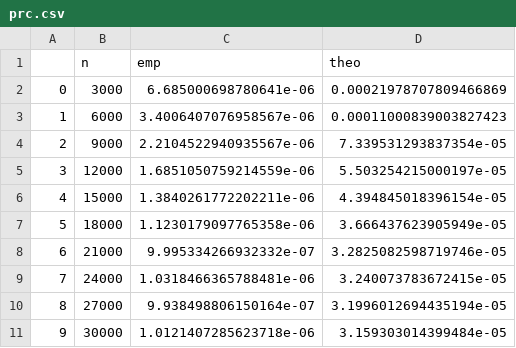
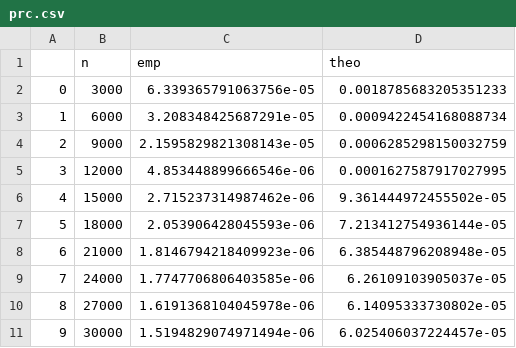
Before and after one commit to Shiwen-Yang/ABCDPRGM, a CSV file: temp_df/prc.csv, drawn as a sheet.

```diff
--- a/temp_df/prc.csv
+++ b/temp_df/prc.csv
@@ -1,11 +1,11 @@
 ,n,emp,theo
-0,3000,6.685000698780641e-06,0.00021978707809466869
-1,6000,3.4006407076958567e-06,0.00011000839003827423
-2,9000,2.2104522940935567e-06,7.339531293837354e-05
-3,12000,1.6851050759214559e-06,5.503254215000197e-05
-4,15000,1.3840261772202211e-06,4.394845018396154e-05
-5,18000,1.1230179097765358e-06,3.666437623905949e-05
-6,21000,9.995334266932332e-07,3.2825082598719746e-05
-7,24000,1.0318466365788481e-06,3.240073783672415e-05
-8,27000,9.938498806150164e-07,3.1996012694435194e-05
-9,30000,1.0121407285623718e-06,3.159303014399484e-05
+0,3000,6.339365791063756e-05,0.0018785683205351233
+1,6000,3.208348425687291e-05,0.0009422454168088734
+2,9000,2.1595829821308143e-05,0.0006285298150032759
+3,12000,4.853448899666546e-06,0.0001627587917027995
+4,15000,2.715237314987462e-06,9.361444972455502e-05
+5,18000,2.053906428045593e-06,7.213412754936144e-05
+6,21000,1.8146794218409923e-06,6.385448796208948e-05
+7,24000,1.7747706806403585e-06,6.26109103905037e-05
+8,27000,1.6191368104045978e-06,6.14095333730802e-05
+9,30000,1.5194829074971494e-06,6.025406037224457e-05
```
Also changed, not shown: 1 other file.
